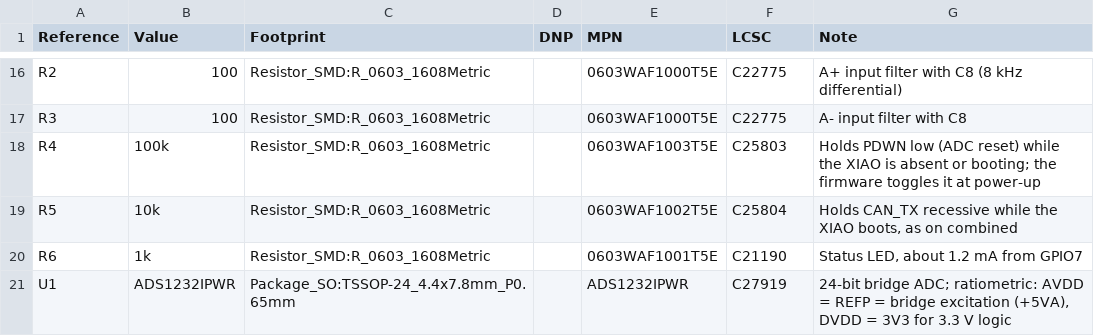
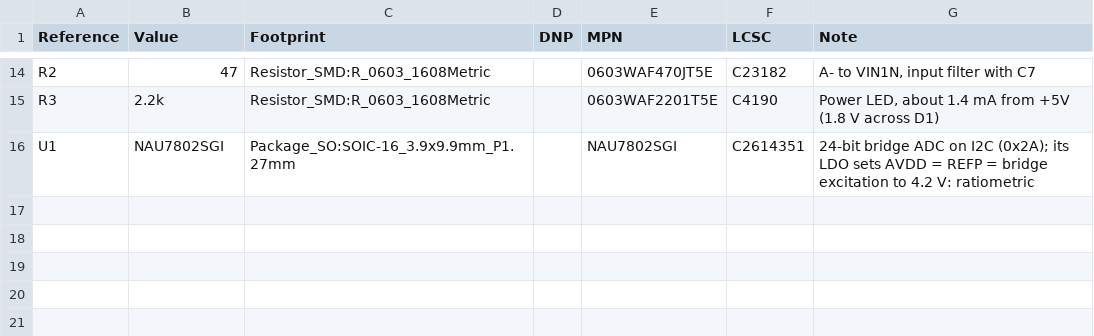
Before and after one commit to dck982/coffeeflow, a CSV file: pcb/scale/scale_bom.csv, drawn as a sheet; only a part is shown, gaps mark what is left out; the diff covers the shown part only.

```diff
--- a/pcb/scale/scale_bom.csv
+++ b/pcb/scale/scale_bom.csv
@@ -16,6 +14,3 @@
-"R2","100","Resistor_SMD:R_0603_1608Metric","","0603WAF1000T5E","C22775","A+ input filter with C8 (8 kHz differential)"
-"R3","100","Resistor_SMD:R_0603_1608Metric","","0603WAF1000T5E","C22775","A- input filter with C8"
-"R4","100k","Resistor_SMD:R_0603_1608Metric","","0603WAF1003T5E","C25803","Holds PDWN low (ADC reset) while the XIAO is absent or booting; the firmware toggles it at power-up"
-"R5","10k","Resistor_SMD:R_0603_1608Metric","","0603WAF1002T5E","C25804","Holds CAN_TX recessive while the XIAO boots, as on combined"
-"R6","1k","Resistor_SMD:R_0603_1608Metric","","0603WAF1001T5E","C21190","Status LED, about 1.2 mA from GPIO7"
-"U1","ADS1232IPWR","Package_SO:TSSOP-24_4.4x7.8mm_P0.65mm","","ADS1232IPWR","C27919","24-bit bridge ADC; ratiometric: AVDD = REFP = bridge excitation (+5VA), DVDD = 3V3 for 3.3 V logic"
+"R2","47","Resistor_SMD:R_0603_1608Metric","","0603WAF470JT5E","C23182","A- to VIN1N, input filter with C7"
+"R3","2.2k","Resistor_SMD:R_0603_1608Metric","","0603WAF2201T5E","C4190","Power LED, about 1.4 mA from +5V (1.8 V across D1)"
+"U1","NAU7802SGI","Package_SO:SOIC-16_3.9x9.9mm_P1.27mm","","NAU7802SGI","C2614351","24-bit bridge ADC on I2C (0x2A); its LDO sets AVDD = REFP = bridge excitation to 4.2 V: ratiometric"
```
Also changed, not shown: 2 removed rows and 33 edited cells elsewhere in this file, 11 other files.
